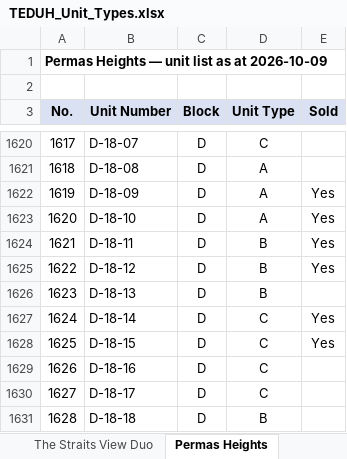
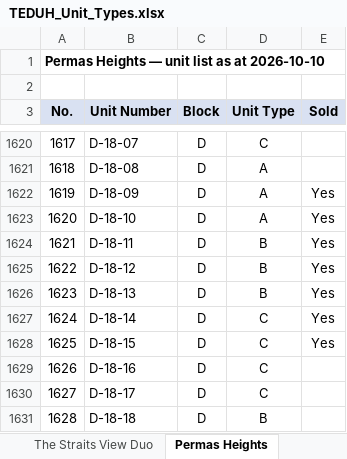
Before and after one commit to smtcu/teduh-tracker, an Excel workbook: docs/downloads/TEDUH_Unit_Types.xlsx, sheet Permas Heights, drawn as a sheet; only a part is shown, gaps mark what is left out; values as stored, in another font and other column widths than the file's, no borders; the diff names each change by its address in the sheet, - before the commit and + after, or states it on an @@ line.

```diff
--- a/docs/downloads/TEDUH_Unit_Types.xlsx (sheet Permas Heights)
+++ b/docs/downloads/TEDUH_Unit_Types.xlsx (sheet Permas Heights)
-A1 (No.): Permas Heights — unit list as at 2026-10-09
+A1 (No.): Permas Heights — unit list as at 2026-10-10
-E1626 (Sold): (empty)
+E1626 (Sold): Yes
```
Also changed, not shown: sheet The Straits View Duo, sheet Ceros Residences, sheet Parkland by the River — Phase 2, sheet HillView Senibong Cove — Block, sheet Parkland by the River — Phase 1, docs/downloads/TEDUH_Competitor_Trackers.xlsx, docs/downloads/Teduh_Daily_Tracker.xlsx, 18 other files.
